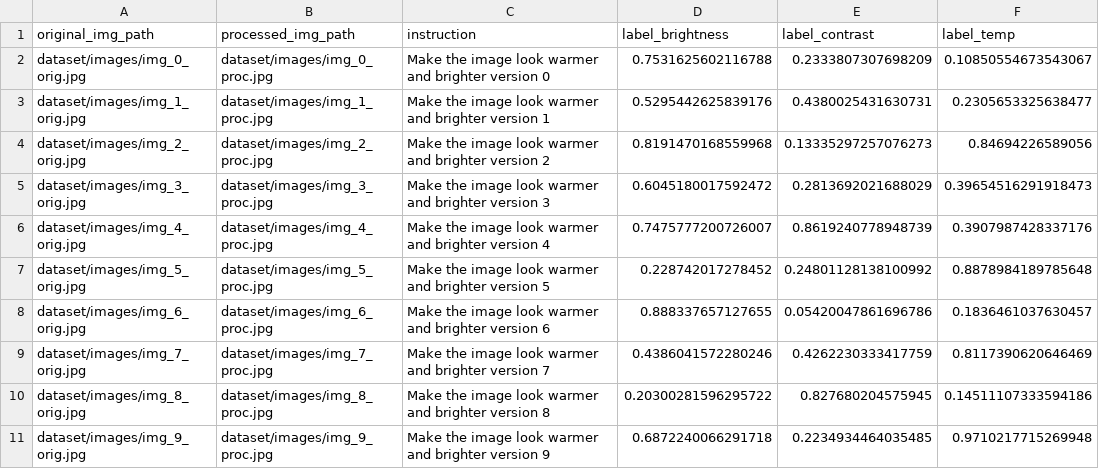
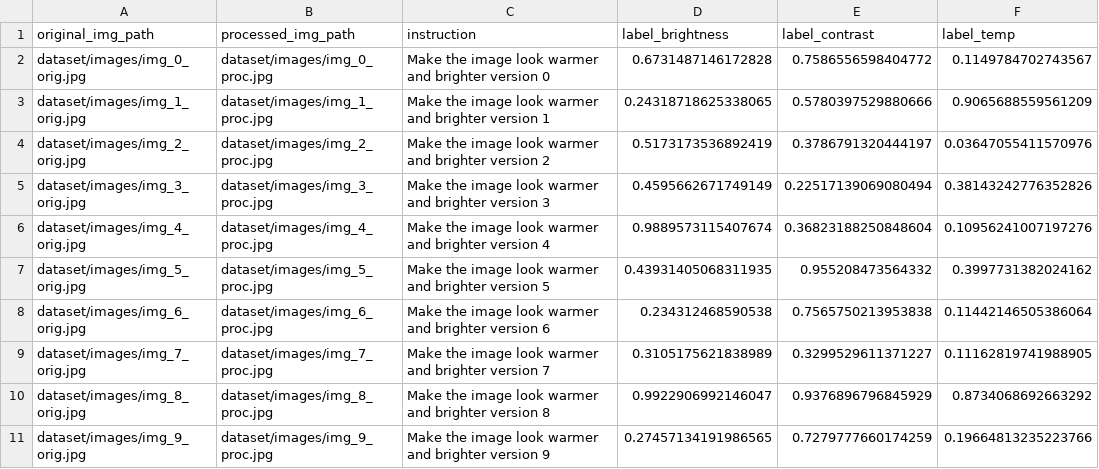
Before and after one commit to power123-bype/NLP-project, a CSV file: MH6812_Project/metadata.csv, drawn as a sheet.

```diff
--- a/MH6812_Project/metadata.csv
+++ b/MH6812_Project/metadata.csv
@@ -1,11 +1,11 @@
 original_img_path,processed_img_path,instruction,label_brightness,label_contrast,label_temp
-dataset/images/img_0_orig.jpg,dataset/images/img_0_proc.jpg,Make the image look warmer and brighter version 0,0.7531625602116788,0.2333807307698209,0.10850554673543067
-dataset/images/img_1_orig.jpg,dataset/images/img_1_proc.jpg,Make the image look warmer and brighter version 1,0.5295442625839176,0.4380025431630731,0.2305653325638477
-dataset/images/img_2_orig.jpg,dataset/images/img_2_proc.jpg,Make the image look warmer and brighter version 2,0.8191470168559968,0.13335297257076273,0.84694226589056
-dataset/images/img_3_orig.jpg,dataset/images/img_3_proc.jpg,Make the image look warmer and brighter version 3,0.6045180017592472,0.2813692021688029,0.39654516291918473
-dataset/images/img_4_orig.jpg,dataset/images/img_4_proc.jpg,Make the image look warmer and brighter version 4,0.7475777200726007,0.8619240778948739,0.3907987428337176
-dataset/images/img_5_orig.jpg,dataset/images/img_5_proc.jpg,Make the image look warmer and brighter version 5,0.228742017278452,0.24801128138100992,0.8878984189785648
-dataset/images/img_6_orig.jpg,dataset/images/img_6_proc.jpg,Make the image look warmer and brighter version 6,0.888337657127655,0.05420047861696786,0.1836461037630457
-dataset/images/img_7_orig.jpg,dataset/images/img_7_proc.jpg,Make the image look warmer and brighter version 7,0.4386041572280246,0.4262230333417759,0.8117390620646469
-dataset/images/img_8_orig.jpg,dataset/images/img_8_proc.jpg,Make the image look warmer and brighter version 8,0.20300281596295722,0.827680204575945,0.14511107333594186
-dataset/images/img_9_orig.jpg,dataset/images/img_9_proc.jpg,Make the image look warmer and brighter version 9,0.6872240066291718,0.2234934464035485,0.9710217715269948
+dataset/images/img_0_orig.jpg,dataset/images/img_0_proc.jpg,Make the image look warmer and brighter version 0,0.6731487146172828,0.7586556598404772,0.1149784702743567
+dataset/images/img_1_orig.jpg,dataset/images/img_1_proc.jpg,Make the image look warmer and brighter version 1,0.24318718625338065,0.5780397529880666,0.9065688559561209
+dataset/images/img_2_orig.jpg,dataset/images/img_2_proc.jpg,Make the image look warmer and brighter version 2,0.5173173536892419,0.3786791320444197,0.03647055411570976
+dataset/images/img_3_orig.jpg,dataset/images/img_3_proc.jpg,Make the image look warmer and brighter version 3,0.4595662671749149,0.22517139069080494,0.38143242776352826
+dataset/images/img_4_orig.jpg,dataset/images/img_4_proc.jpg,Make the image look warmer and brighter version 4,0.9889573115407674,0.36823188250848604,0.10956241007197276
+dataset/images/img_5_orig.jpg,dataset/images/img_5_proc.jpg,Make the image look warmer and brighter version 5,0.43931405068311935,0.955208473564332,0.3997731382024162
+dataset/images/img_6_orig.jpg,dataset/images/img_6_proc.jpg,Make the image look warmer and brighter version 6,0.234312468590538,0.7565750213953838,0.11442146505386064
+dataset/images/img_7_orig.jpg,dataset/images/img_7_proc.jpg,Make the image look warmer and brighter version 7,0.3105175621838989,0.3299529611371227,0.11162819741988905
+dataset/images/img_8_orig.jpg,dataset/images/img_8_proc.jpg,Make the image look warmer and brighter version 8,0.9922906992146047,0.9376896796845929,0.8734068692663292
+dataset/images/img_9_orig.jpg,dataset/images/img_9_proc.jpg,Make the image look warmer and brighter version 9,0.27457134191986565,0.7279777660174259,0.19664813235223766
```
Also changed, not shown: 3 other files.
